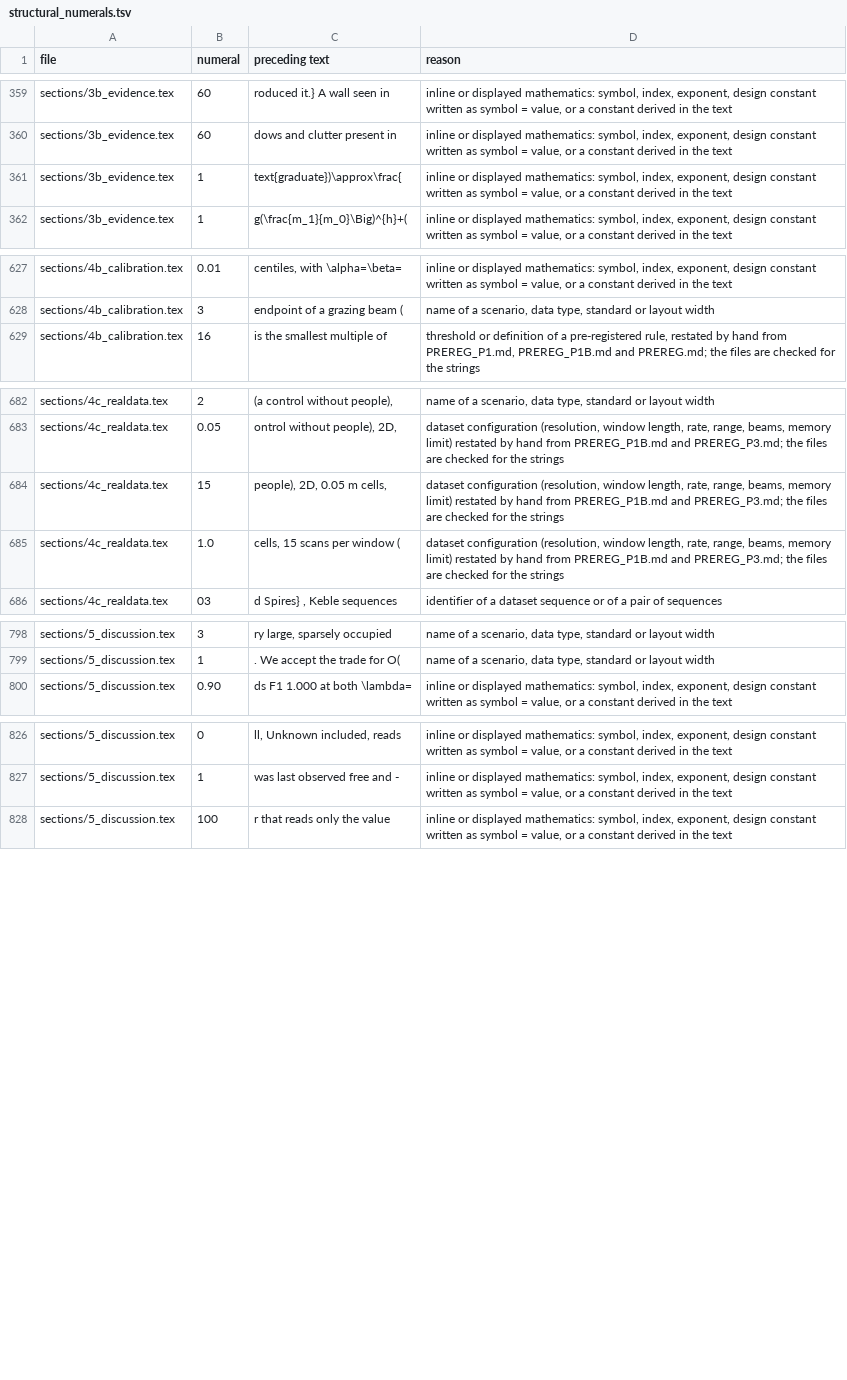
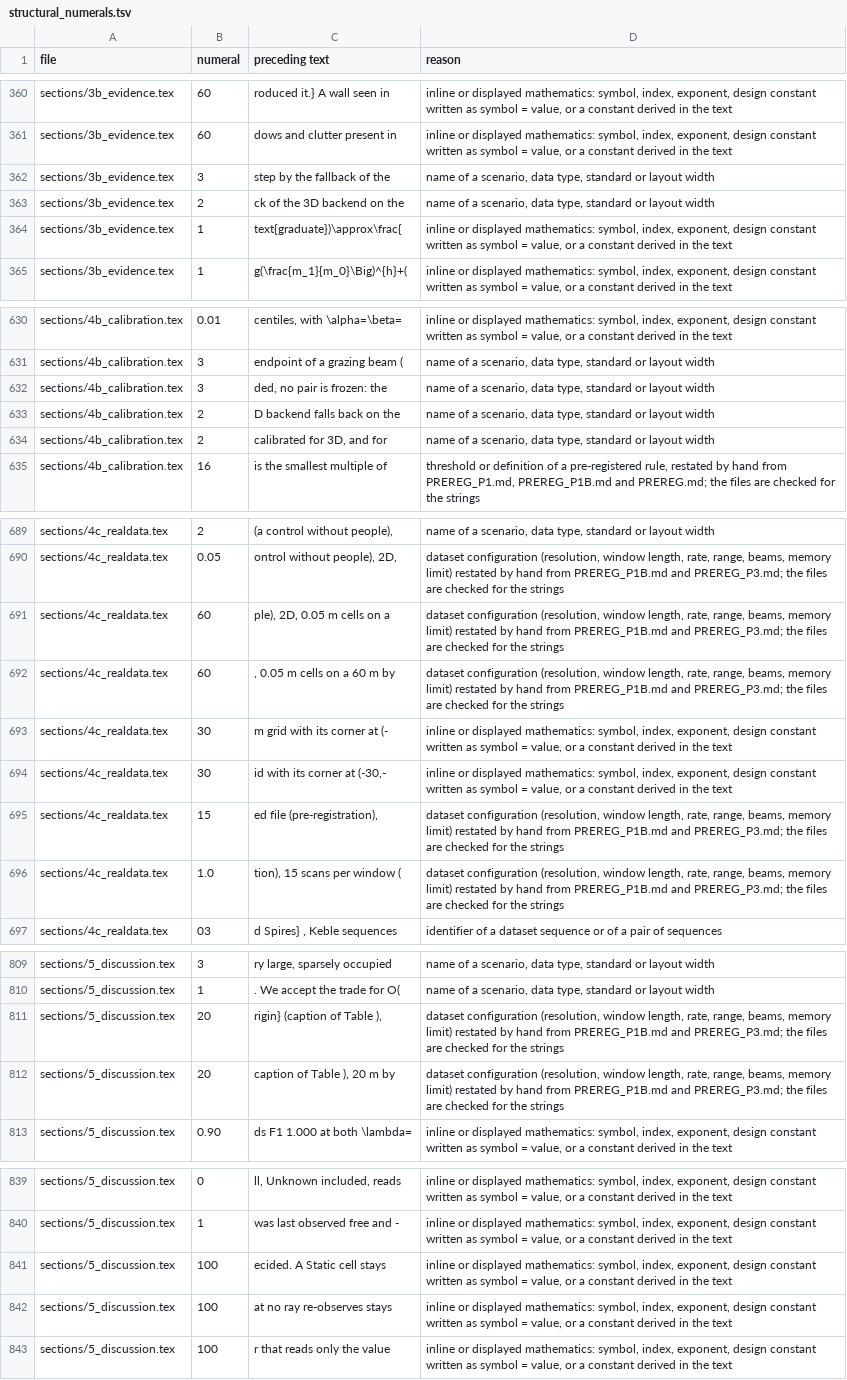
Before and after one commit to kjungmo/strata, a TSV file: paper/arxiv_ref/structural_numerals.tsv, drawn as a sheet; only a part is shown, gaps mark what is left out; the diff covers the shown part only.

Commit message:
v2 p4 round 4: abstract KITTI setting, amendment chronology and Option C decision, G1 cause wording, E6 unit evidence, multiplicity statement, E7 scope and seed, MapBackend methods, notation and parameter table fixes, grid extent, lethal-cost wording, README and SPEC scoping, PDF rebuilt

```diff
--- a/paper/arxiv_ref/structural_numerals.tsv
+++ b/paper/arxiv_ref/structural_numerals.tsv
@@ -360,2 +361,4 @@ sections/3b_evidence.tex	60	roduced it.} A wall seen in 	inline or displayed mat
 sections/3b_evidence.tex	60	dows and clutter present in 	inline or displayed mathematics: symbol, index, exponent, design constant written as symbol = value, or a constant derived in the text
+sections/3b_evidence.tex	3	step by the fallback of the 	name of a scenario, data type, standard or layout width
+sections/3b_evidence.tex	2	ck of the 3D backend on the 	name of a scenario, data type, standard or layout width
 sections/3b_evidence.tex	1	text{graduate})\approx\frac{	inline or displayed mathematics: symbol, index, exponent, design constant written as symbol = value, or a constant derived in the text
@@ -628,2 +631,5 @@ sections/4b_calibration.tex	0.01	centiles, with \alpha=\beta=	inline or displaye
 sections/4b_calibration.tex	3	endpoint of a grazing beam (	name of a scenario, data type, standard or layout width
+sections/4b_calibration.tex	3	ded, no pair is frozen: the 	name of a scenario, data type, standard or layout width
+sections/4b_calibration.tex	2	D backend falls back on the 	name of a scenario, data type, standard or layout width
+sections/4b_calibration.tex	2	 calibrated for 3D, and for 	name of a scenario, data type, standard or layout width
 sections/4b_calibration.tex	16	is the smallest multiple of 	threshold or definition of a pre-registered rule, restated by hand from PREREG_P1.md, PREREG_P1B.md and PREREG.md; the files are checked for the strings
@@ -683,4 +690,8 @@ sections/4c_realdata.tex	2	(a control without people), 	name of a scenario, data
 sections/4c_realdata.tex	0.05	ontrol without people), 2D, 	dataset configuration (resolution, window length, rate, range, beams, memory limit) restated by hand from PREREG_P1B.md and PREREG_P3.md; the files are checked for the strings
-sections/4c_realdata.tex	15	 people), 2D, 0.05 m cells, 	dataset configuration (resolution, window length, rate, range, beams, memory limit) restated by hand from PREREG_P1B.md and PREREG_P3.md; the files are checked for the strings
-sections/4c_realdata.tex	1.0	cells, 15 scans per window (	dataset configuration (resolution, window length, rate, range, beams, memory limit) restated by hand from PREREG_P1B.md and PREREG_P3.md; the files are checked for the strings
+sections/4c_realdata.tex	60	ple), 2D, 0.05 m cells on a 	dataset configuration (resolution, window length, rate, range, beams, memory limit) restated by hand from PREREG_P1B.md and PREREG_P3.md; the files are checked for the strings
+sections/4c_realdata.tex	60	, 0.05 m cells on a 60 m by 	dataset configuration (resolution, window length, rate, range, beams, memory limit) restated by hand from PREREG_P1B.md and PREREG_P3.md; the files are checked for the strings
+sections/4c_realdata.tex	30	m grid with its corner at (-	inline or displayed mathematics: symbol, index, exponent, design constant written as symbol = value, or a constant derived in the text
+sections/4c_realdata.tex	30	id with its corner at (-30,-	inline or displayed mathematics: symbol, index, exponent, design constant written as symbol = value, or a constant derived in the text
+sections/4c_realdata.tex	15	ed file (pre-registration), 	dataset configuration (resolution, window length, rate, range, beams, memory limit) restated by hand from PREREG_P1B.md and PREREG_P3.md; the files are checked for the strings
+sections/4c_realdata.tex	1.0	tion), 15 scans per window (	dataset configuration (resolution, window length, rate, range, beams, memory limit) restated by hand from PREREG_P1B.md and PREREG_P3.md; the files are checked for the strings
 sections/4c_realdata.tex	03	d Spires} , Keble sequences 	identifier of a dataset sequence or of a pair of sequences
@@ -799,2 +810,4 @@ sections/5_discussion.tex	3	ry large, sparsely occupied 	name of a scenario, dat
 sections/5_discussion.tex	1	. We accept the trade for O(	name of a scenario, data type, standard or layout width
+sections/5_discussion.tex	20	rigin} (caption of Table ), 	dataset configuration (resolution, window length, rate, range, beams, memory limit) restated by hand from PREREG_P1B.md and PREREG_P3.md; the files are checked for the strings
+sections/5_discussion.tex	20	caption of Table ), 20 m by 	dataset configuration (resolution, window length, rate, range, beams, memory limit) restated by hand from PREREG_P1B.md and PREREG_P3.md; the files are checked for the strings
 sections/5_discussion.tex	0.90	ds F1 1.000 at both \lambda=	inline or displayed mathematics: symbol, index, exponent, design constant written as symbol = value, or a constant derived in the text
@@ -827,2 +840,4 @@ sections/5_discussion.tex	0	ll, Unknown included, reads 	inline or displayed mat
 sections/5_discussion.tex	1	was last observed free and -	inline or displayed mathematics: symbol, index, exponent, design constant written as symbol = value, or a constant derived in the text
+sections/5_discussion.tex	100	ecided. A Static cell stays 	inline or displayed mathematics: symbol, index, exponent, design constant written as symbol = value, or a constant derived in the text
+sections/5_discussion.tex	100	at no ray re-observes stays 	inline or displayed mathematics: symbol, index, exponent, design constant written as symbol = value, or a constant derived in the text
 sections/5_discussion.tex	100	r that reads only the value 	inline or displayed mathematics: symbol, index, exponent, design constant written as symbol = value, or a constant derived in the text
```
Also changed, not shown: 3 added rows and 4 edited cells elsewhere in this file, 14 other files.
